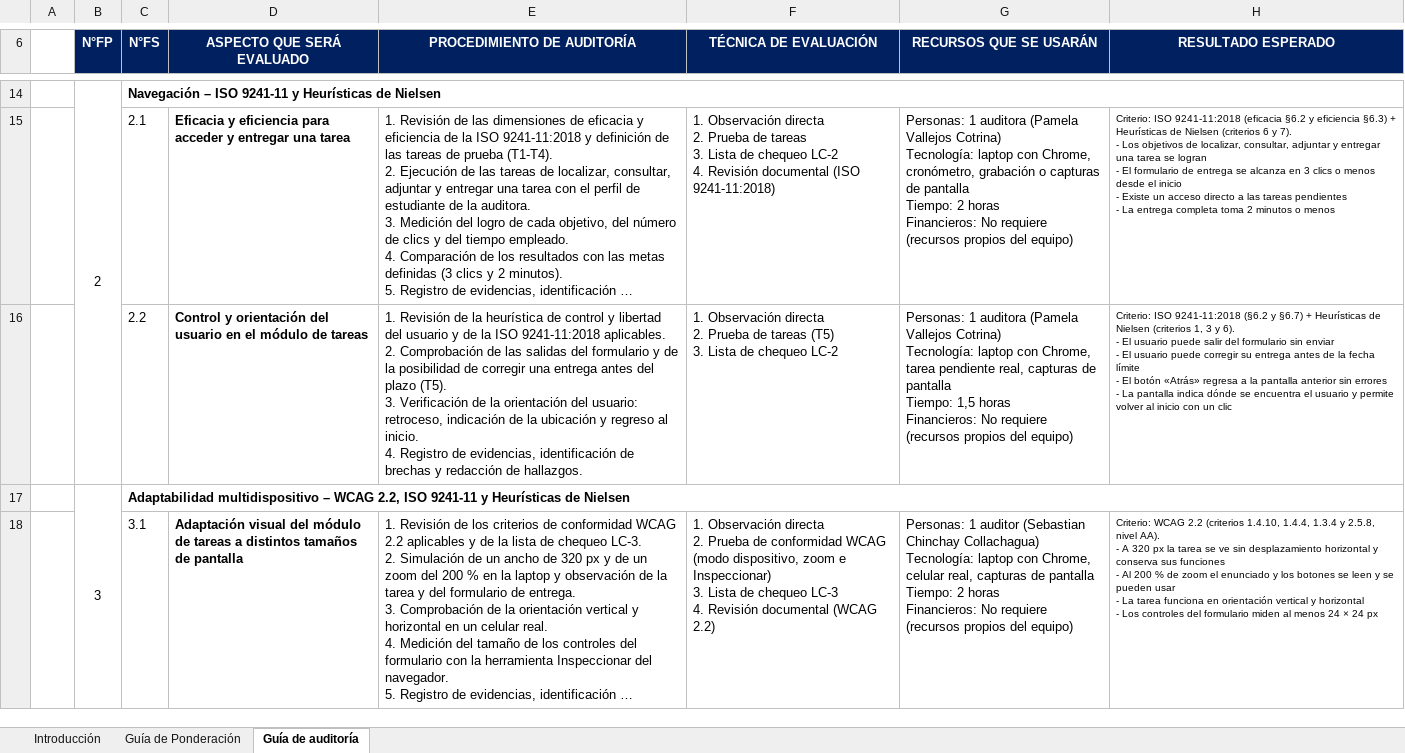
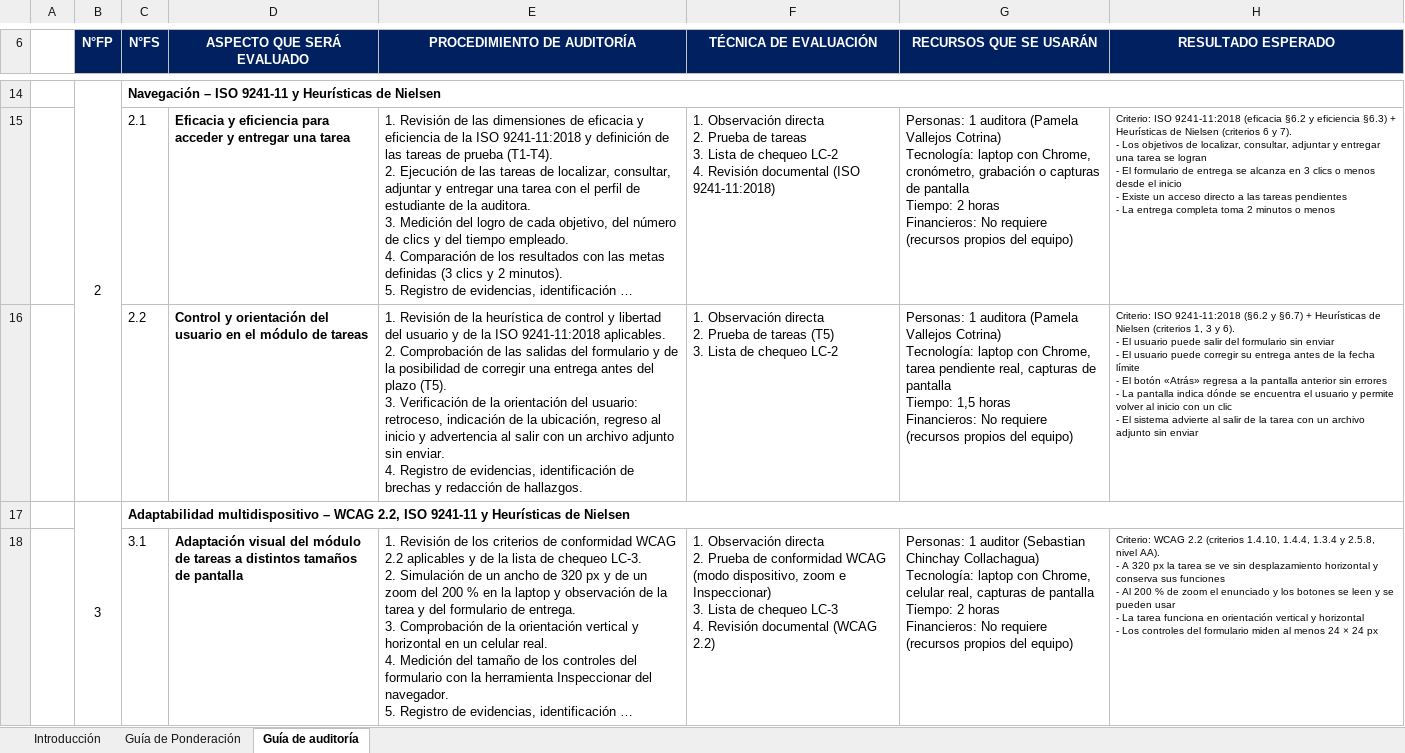
Before and after one commit to ver20/AUDITORIA, an Excel workbook: PLANIFICACION_corregida/Actividad de Aprendizaje 05 - GP y GA (con resultados).xlsx, sheet Guía de auditoría, drawn as a sheet; only a part is shown, gaps mark what is left out; long unchanged cells end in …; values as stored, in another font and other column widths than the file's, no borders; ↵ is a line break in a cell; the diff names each change by its address in the sheet, - before the commit and + after, or states it on an @@ line.

```diff
--- a/PLANIFICACION_corregida/Actividad de Aprendizaje 05 - GP y GA (con resultados).xlsx (sheet Guía de auditoría)
+++ b/PLANIFICACION_corregida/Actividad de Aprendizaje 05 - GP y GA (con resultados).xlsx (sheet Guía de auditoría)
-E16 (PROCEDIMIENTO DE AUDITORÍA): …de la ubicación y regreso al inicio. ↵ 4. Registro…
+E16 (PROCEDIMIENTO DE AUDITORÍA): …de la ubicación, regreso al inicio y advertencia al salir con un archivo adjunto sin enviar. ↵ 4. Registro…
-H16 (RESULTADO ESPERADO): …un clic
+H16 (RESULTADO ESPERADO): …un clic ↵ - El sistema advierte al salir de la tarea con un archivo adjunto sin enviar
```
Also changed, not shown: sheet Guía de Ponderación, 3 other files.
